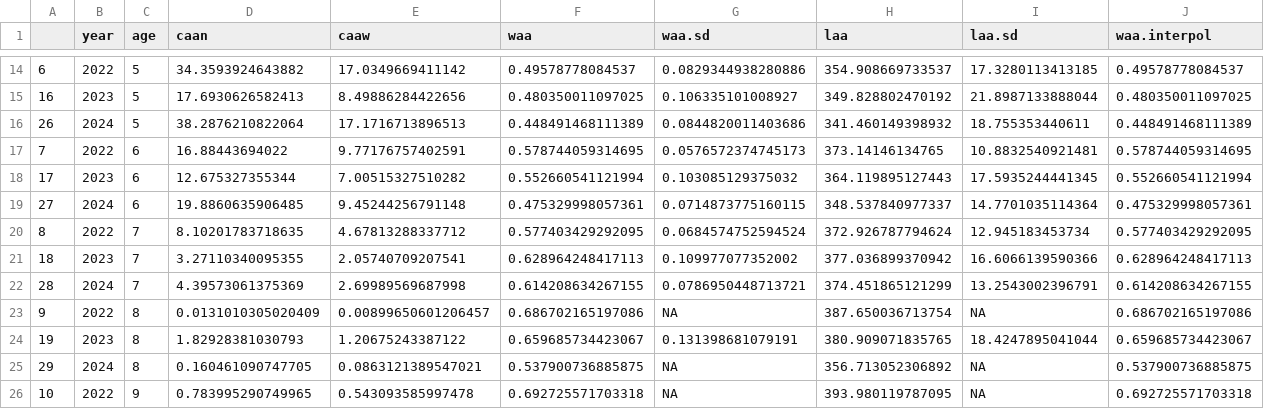
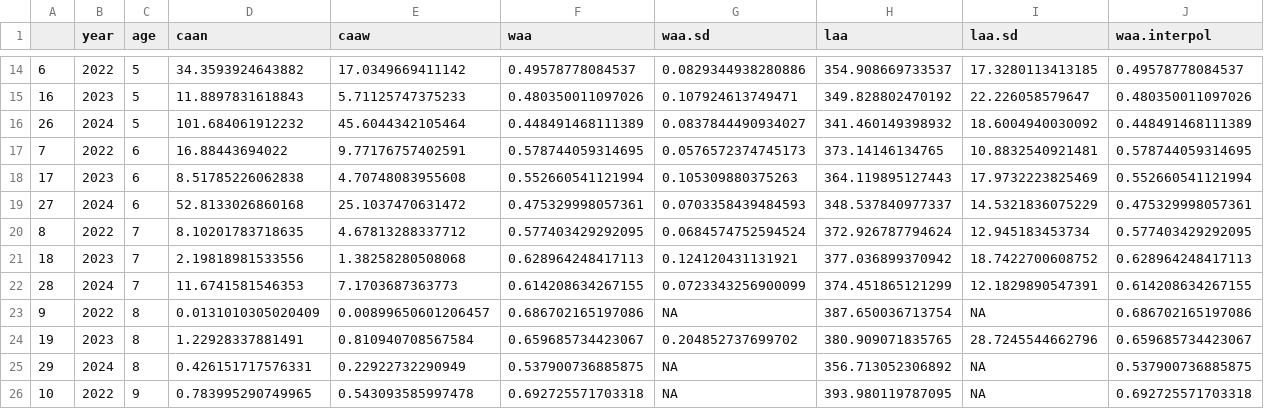
Before and after one commit to iml-mackerel/02.0_catch-at-age, a CSV file: csv/2024/caa_modified2022_2024.csv, drawn as a sheet; only a part is shown, gaps mark what is left out; the diff covers the shown part only.

```diff
--- a/csv/2024/caa_modified2022_2024.csv
+++ b/csv/2024/caa_modified2022_2024.csv
@@ -14,13 +14,13 @@
 "6",2022,5,34.3593924643882,17.0349669411142,0.49578778084537,0.0829344938280886,354.908669733537,17.3280113413185,0.49578778084537
-"16",2023,5,17.6930626582413,8.49886284422656,0.480350011097025,0.106335101008927,349.828802470192,21.8987133888044,0.480350011097025
-"26",2024,5,38.2876210822064,17.1716713896513,0.448491468111389,0.0844820011403686,341.460149398932,18.755353440611,0.448491468111389
+"16",2023,5,11.8897831618843,5.71125747375233,0.480350011097026,0.107924613749471,349.828802470192,22.226058579647,0.480350011097026
+"26",2024,5,101.684061912232,45.6044342105464,0.448491468111389,0.0837844490934027,341.460149398932,18.6004940030092,0.448491468111389
 "7",2022,6,16.88443694022,9.77176757402591,0.578744059314695,0.0576572374745173,373.14146134765,10.8832540921481,0.578744059314695
-"17",2023,6,12.675327355344,7.00515327510282,0.552660541121994,0.103085129375032,364.119895127443,17.5935244441345,0.552660541121994
-"27",2024,6,19.8860635906485,9.45244256791148,0.475329998057361,0.0714873775160115,348.537840977337,14.7701035114364,0.475329998057361
+"17",2023,6,8.51785226062838,4.70748083955608,0.552660541121994,0.105309880375263,364.119895127443,17.9732223825469,0.552660541121994
+"27",2024,6,52.8133026860168,25.1037470631472,0.475329998057361,0.0703358439484593,348.537840977337,14.5321836075229,0.475329998057361
 "8",2022,7,8.10201783718635,4.67813288337712,0.577403429292095,0.0684574752594524,372.926787794624,12.945183453734,0.577403429292095
-"18",2023,7,3.27110340095355,2.05740709207541,0.628964248417113,0.109977077352002,377.036899370942,16.6066139590366,0.628964248417113
-"28",2024,7,4.39573061375369,2.69989569687998,0.614208634267155,0.0786950448713721,374.451865121299,13.2543002396791,0.614208634267155
+"18",2023,7,2.19818981533556,1.38258280508068,0.628964248417113,0.124120431131921,377.036899370942,18.7422700608752,0.628964248417113
+"28",2024,7,11.6741581546353,7.1703687363773,0.614208634267155,0.0723343256900099,374.451865121299,12.1829890547391,0.614208634267155
 "9",2022,8,0.0131010305020409,0.00899650601206457,0.686702165197086,NA,387.650036713754,NA,0.686702165197086
-"19",2023,8,1.82928381030793,1.20675243387122,0.659685734423067,0.131398681079191,380.909071835765,18.4247895041044,0.659685734423067
-"29",2024,8,0.160461090747705,0.0863121389547021,0.537900736885875,NA,356.713052306892,NA,0.537900736885875
+"19",2023,8,1.22928337881491,0.810940708567584,0.659685734423067,0.204852737699702,380.909071835765,28.7245544662796,0.659685734423067
+"29",2024,8,0.426151717576331,0.22922732290949,0.537900736885875,NA,356.713052306892,NA,0.537900736885875
 "10",2022,9,0.783995290749965,0.543093585997478,0.692725571703318,NA,393.980119787095,NA,0.692725571703318
```
Also changed, not shown: 44 edited cells elsewhere in this file, csv/2024/caa_modified2022_2023.csv, 7 other files.
